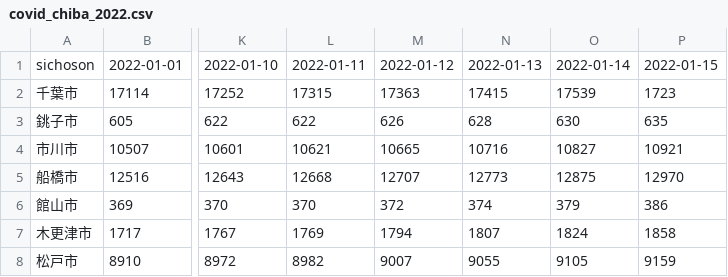
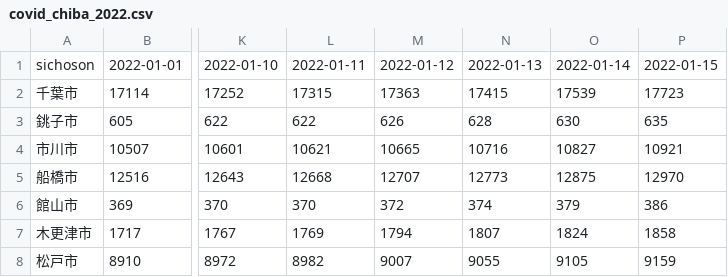
Before and after one commit to igproj-fusion/covid19_data, a CSV file: covid_chiba_2022.csv, drawn as a sheet; only a part is shown, gaps mark what is left out; the diff names each change by its address in the sheet, - before the commit and + after, or states it on an @@ line.

Commit message:
Update covid_chiba_2022.csv

```diff
--- a/covid_chiba_2022.csv
+++ b/covid_chiba_2022.csv
-P2: 1723
+P2: 17723
```
